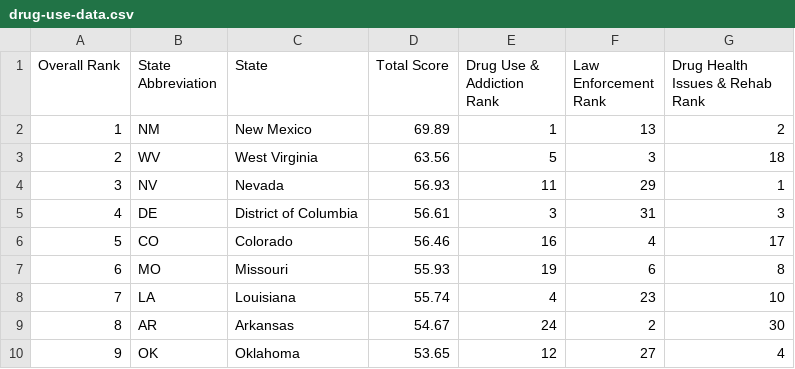
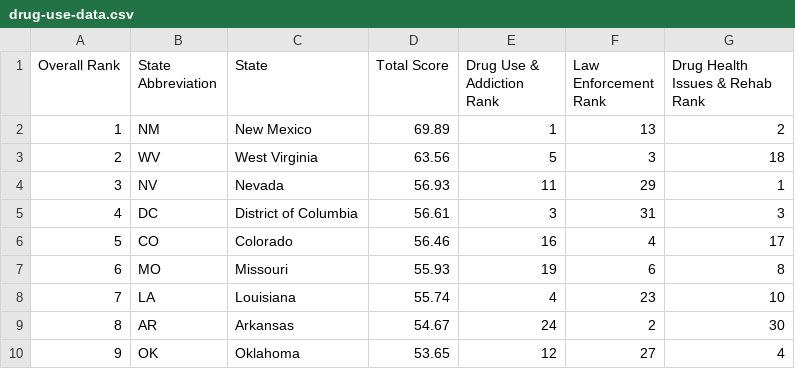
Before and after one commit to codycosta/ENGR201, a CSV file: weeks-9-10-final-project/drug-use-data.csv, drawn as a sheet; only a part is shown.

```diff
--- a/weeks-9-10-final-project/drug-use-data.csv
+++ b/weeks-9-10-final-project/drug-use-data.csv
@@ -4,3 +4,3 @@ Overall Rank,State Abbreviation,State,Total Score,Drug Use & Addiction Rank,Law
 3,NV,Nevada,56.93,11,29,1
-4,DE,District of Columbia,56.61,3,31,3
+4,DC,District of Columbia,56.61,3,31,3
 5,CO,Colorado,56.46,16,4,17
```
Also changed, not shown: 1 other file.
